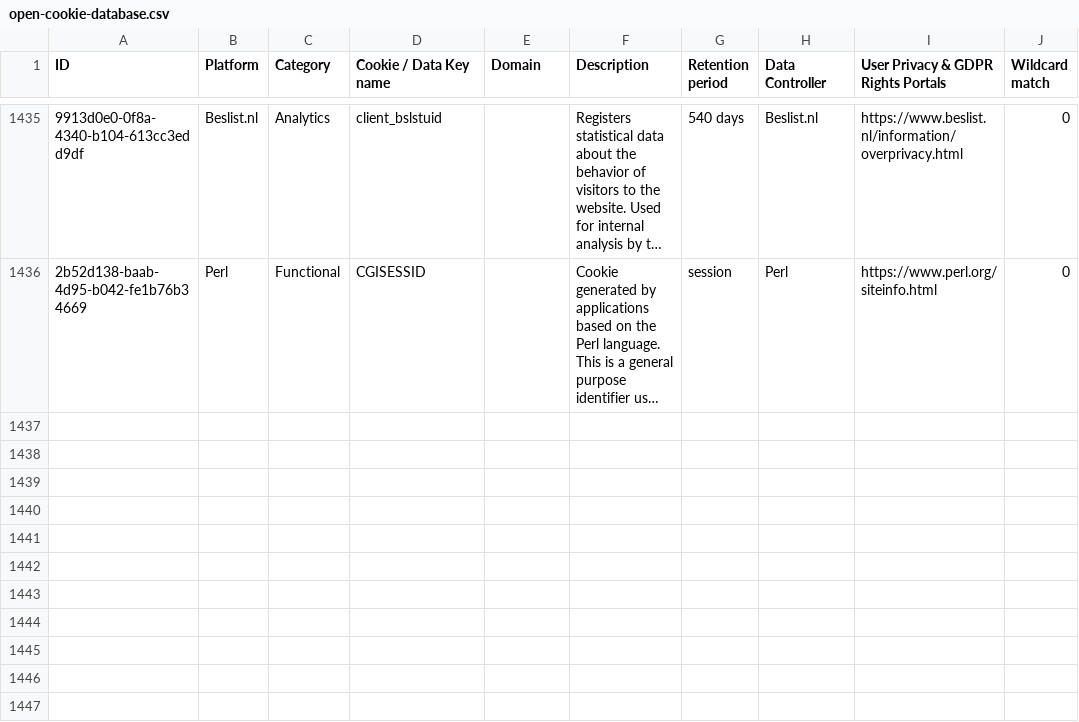
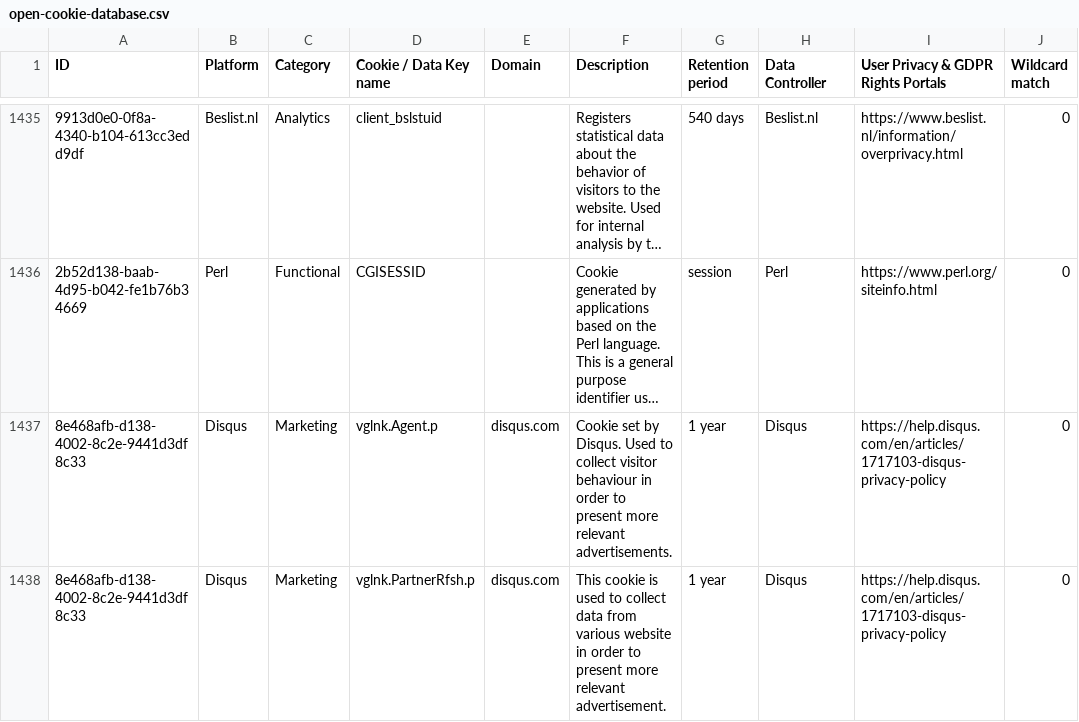
Before and after one commit to jkwakman/Open-Cookie-Database, a CSV file: open-cookie-database.csv, drawn as a sheet; only a part is shown, gaps mark what is left out; long unchanged cells end in …; the diff names each change by its address in the sheet, - before the commit and + after, or states it on an @@ line.

Commit message:
adding cookies from disqus

```diff
--- a/open-cookie-database.csv
+++ b/open-cookie-database.csv
+row 1437: 8e468afb-d138-4002-8c2e-9441d3df8c33 | Disqus | Marketing | vglnk.Agent.p | disqus.com | Cookie set by Disqus. Used to collect visitor behaviour in order to present more relevant advertisements. | 1 year | Disqus | https://help.disqus.com/en/articles/1717103-disqus-privacy-policy | 0
+row 1438: 8e468afb-d138-4002-8c2e-9441d3df8c33 | Disqus | Marketing | vglnk.PartnerRfsh.p | disqus.com | This cookie is used to collect data from various website in order to present more relevant advertisement. | 1 year | Disqus | https://help.disqus.com/en/articles/1717103-disqus-privacy-policy | 0
```
